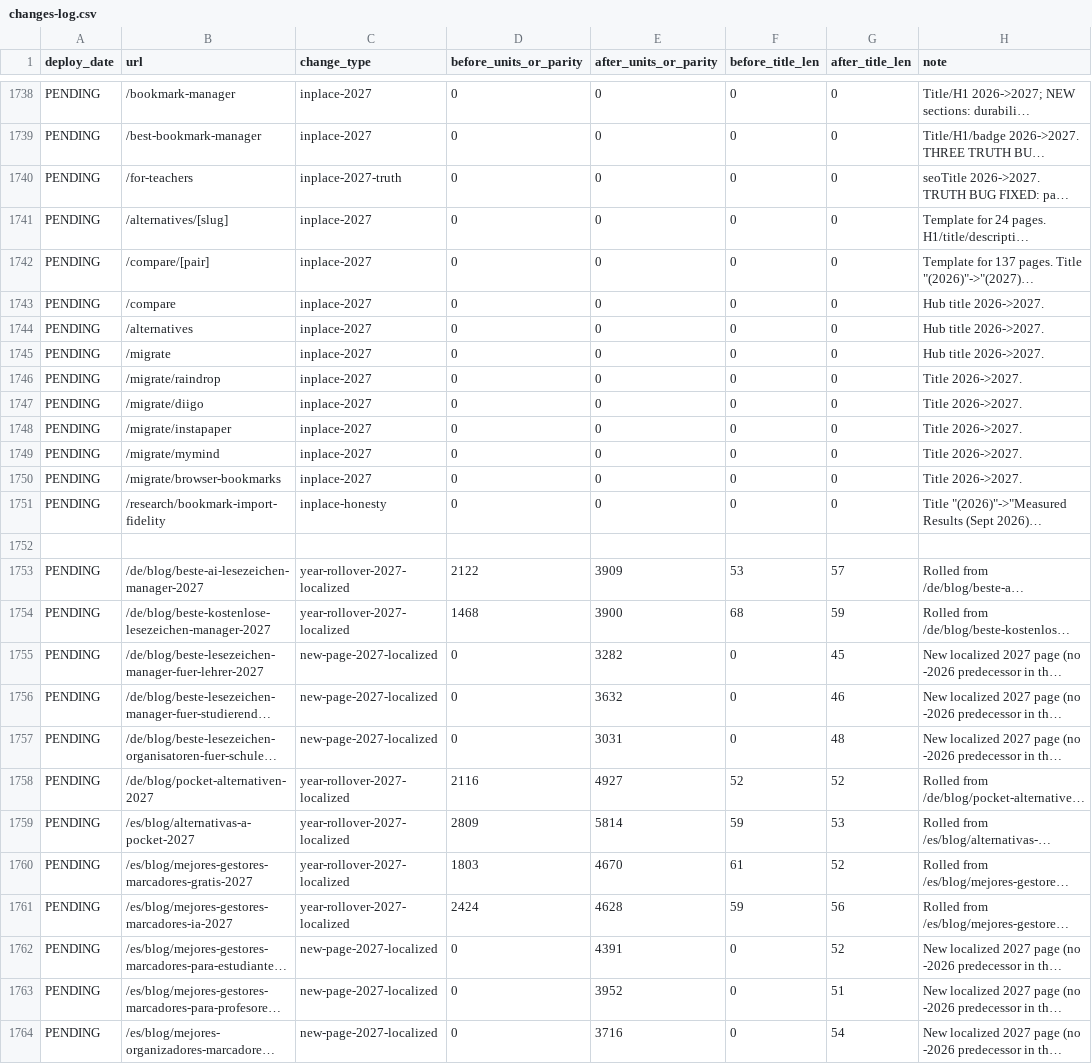
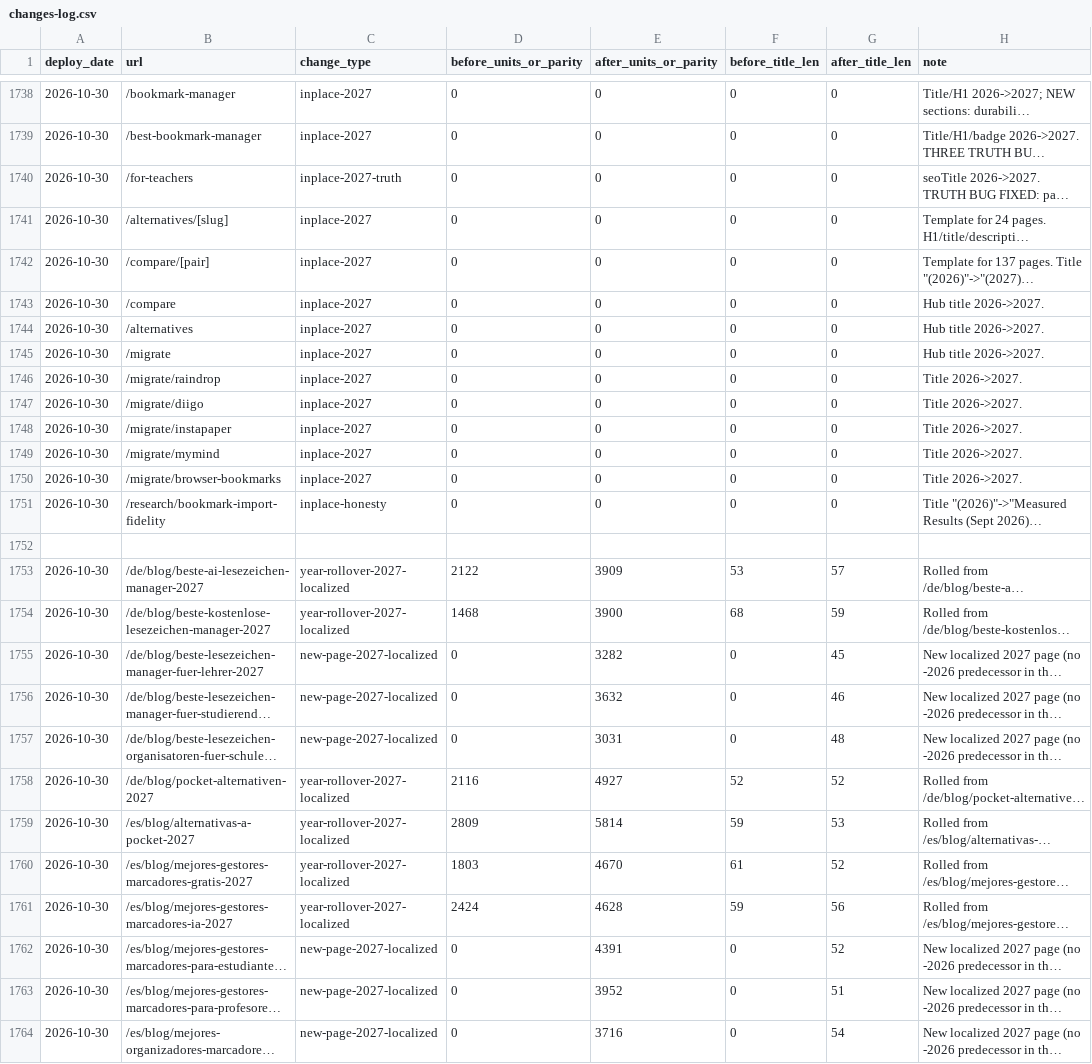
Before and after one commit to marqly/marqly-astro, a CSV file: seo/data/changes-log.csv, drawn as a sheet; only a part is shown, gaps mark what is left out; long unchanged cells end in …; the diff covers the shown part only; the diff names each change by its address in the sheet, - before the commit and + after, or states it on an @@ line.

Commit message:
docs(seo): 2027 program live deployment report, deploy_date fill & IndexNow receipt

```diff
--- a/seo/data/changes-log.csv
+++ b/seo/data/changes-log.csv
-A1738:A1751 (deploy_date): PENDING
+A1738:A1751 (deploy_date): 2026-10-30
-A1753:A1764 (deploy_date): PENDING
+A1753:A1764 (deploy_date): 2026-10-30
```
Also changed, not shown: 154 edited cells elsewhere in this file, 3 other files.
